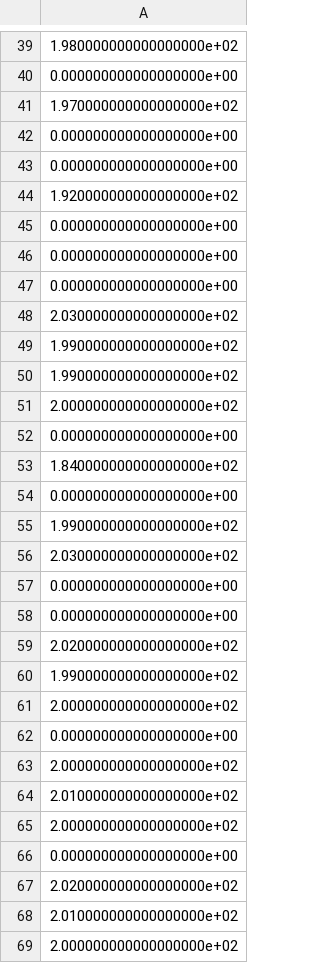
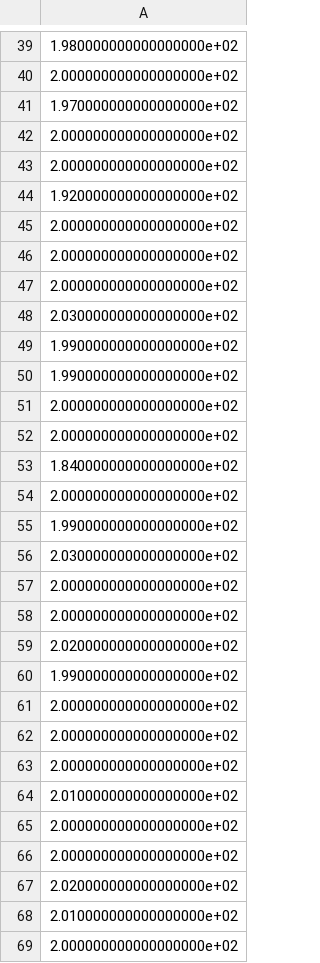
Before and after one commit to giorgiomi/bubbles-ferromagnetic-superfluid, a CSV file: data/day_0/seq_0/center.csv, drawn as a sheet; only a part is shown, gaps mark what is left out; the diff covers the shown part only.

Commit message:
re-run save_data.py

```diff
--- a/data/day_0/seq_0/center.csv
+++ b/data/day_0/seq_0/center.csv
@@ -39,10 +39,10 @@
 1.980000000000000000e+02
-0.000000000000000000e+00
+2.000000000000000000e+02
 1.970000000000000000e+02
-0.000000000000000000e+00
-0.000000000000000000e+00
+2.000000000000000000e+02
+2.000000000000000000e+02
 1.920000000000000000e+02
-0.000000000000000000e+00
-0.000000000000000000e+00
-0.000000000000000000e+00
+2.000000000000000000e+02
+2.000000000000000000e+02
+2.000000000000000000e+02
 2.030000000000000000e+02
@@ -51,9 +51,9 @@
 2.000000000000000000e+02
-0.000000000000000000e+00
+2.000000000000000000e+02
 1.840000000000000000e+02
-0.000000000000000000e+00
+2.000000000000000000e+02
 1.990000000000000000e+02
 2.030000000000000000e+02
-0.000000000000000000e+00
-0.000000000000000000e+00
+2.000000000000000000e+02
+2.000000000000000000e+02
 2.020000000000000000e+02
@@ -61,3 +61,3 @@
 2.000000000000000000e+02
-0.000000000000000000e+00
+2.000000000000000000e+02
 2.000000000000000000e+02
@@ -65,3 +65,3 @@
 2.000000000000000000e+02
-0.000000000000000000e+00
+2.000000000000000000e+02
 2.020000000000000000e+02
```
Also changed, not shown: 28 added rows, 28 removed rows and 12 edited cells elsewhere in this file, data/day_0/seq_1/center.csv, data/day_0/seq_2/center.csv, 42 other files.
